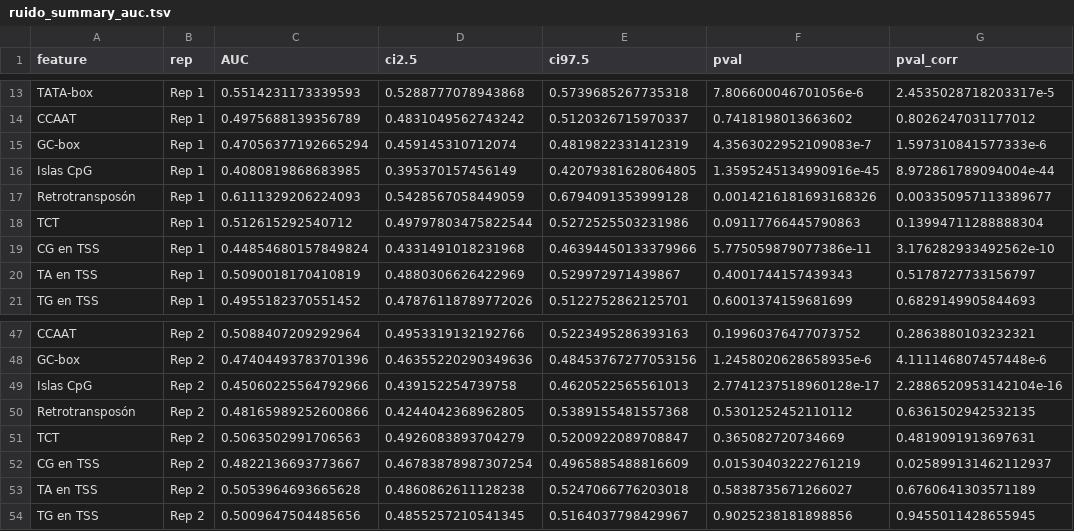
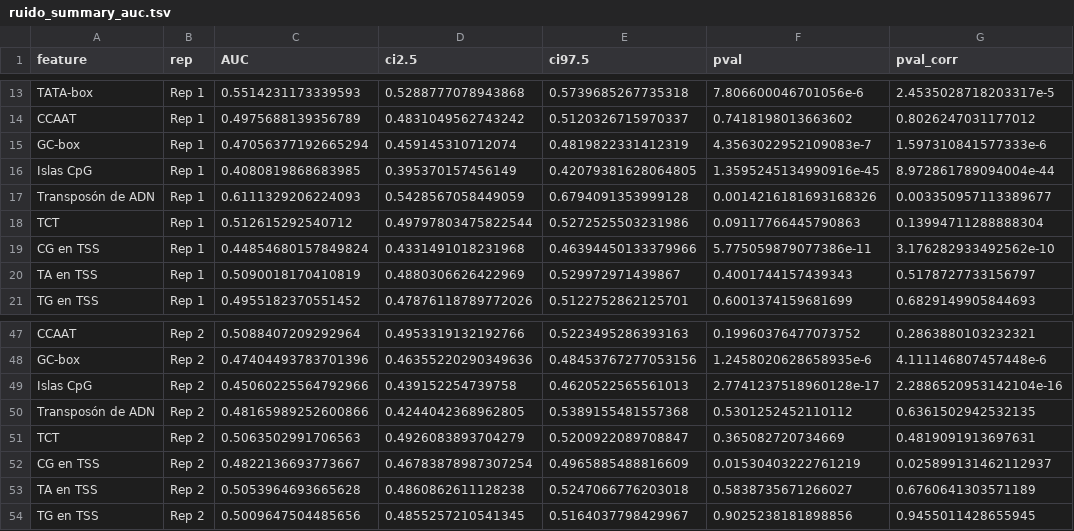
Before and after one commit to martin-iungman/TesisDoc, a TSV file: figures/R3.2_ruido_summary/ruido_summary_auc.tsv, drawn as a sheet; only a part is shown, gaps mark what is left out.

```diff
--- a/figures/R3.2_ruido_summary/ruido_summary_auc.tsv
+++ b/figures/R3.2_ruido_summary/ruido_summary_auc.tsv
@@ -16,3 +16,3 @@ GC-box	Rep 1	0.47056377192665294	0.459145310712074	0.4819822331412319	4.35630229
 Islas CpG	Rep 1	0.4080819868683985	0.395370157456149	0.42079381628064805	1.3595245134990916e-45	8.972861789094004e-44
-Retrotransposón	Rep 1	0.6111329206224093	0.5428567058449059	0.6794091353999128	0.0014216181693168326	0.003350957113389677
+Transposón de ADN	Rep 1	0.6111329206224093	0.5428567058449059	0.6794091353999128	0.0014216181693168326	0.003350957113389677
 TCT	Rep 1	0.512615292540712	0.49797803475822544	0.5272525503231986	0.09117766445790863	0.13994711288888304
@@ -49,3 +49,3 @@ GC-box	Rep 2	0.47404493783701396	0.46355220290349636	0.48453767277053156	1.24580
 Islas CpG	Rep 2	0.45060225564792966	0.439152254739758	0.4620522565561013	2.7741237518960128e-17	2.2886520953142104e-16
-Retrotransposón	Rep 2	0.48165989252600866	0.4244042368962805	0.5389155481557368	0.5301252452110112	0.6361502942532135
+Transposón de ADN	Rep 2	0.48165989252600866	0.4244042368962805	0.5389155481557368	0.5301252452110112	0.6361502942532135
 TCT	Rep 2	0.5063502991706563	0.4926083893704279	0.5200922089708847	0.365082720734669	0.4819091913697631
```
Also changed, not shown: figures/R5.7_promalt_enriquecimiento/promalt_enrichment.tsv, 9 other files.
